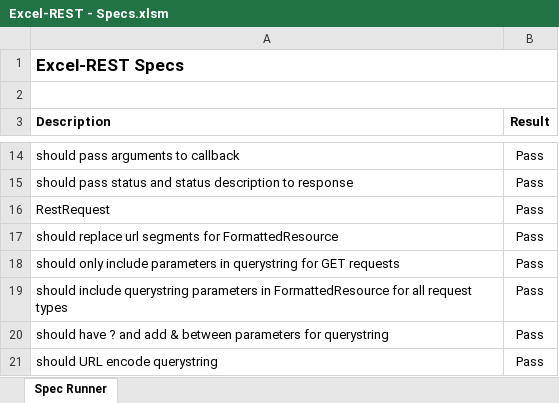
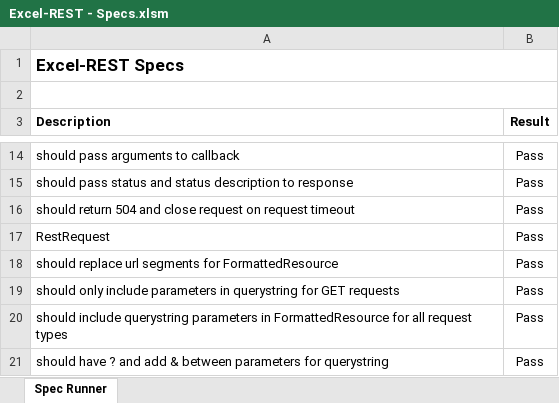
Before and after one commit to VBA-tools/VBA-Web, an Excel workbook: specs/Excel-REST - Specs.xlsm, sheet Spec Runner, drawn as a sheet; only a part is shown, gaps mark what is left out; the shorter side is filled out with more unchanged rows; values as stored, in another font and other column widths than the file's, no borders; charts and pictures and conditional formats not drawn; the diff names each change by its address in the sheet, - before the commit and + after, or states it on an @@ line.

Commit message:
Add RestClient async specs

```diff
--- a/specs/Excel-REST - Specs.xlsm (sheet Spec Runner)
+++ b/specs/Excel-REST - Specs.xlsm (sheet Spec Runner)
+row 16: should return 504 and close request on request timeout | Pass
```
Also changed, not shown: 1 other file.
